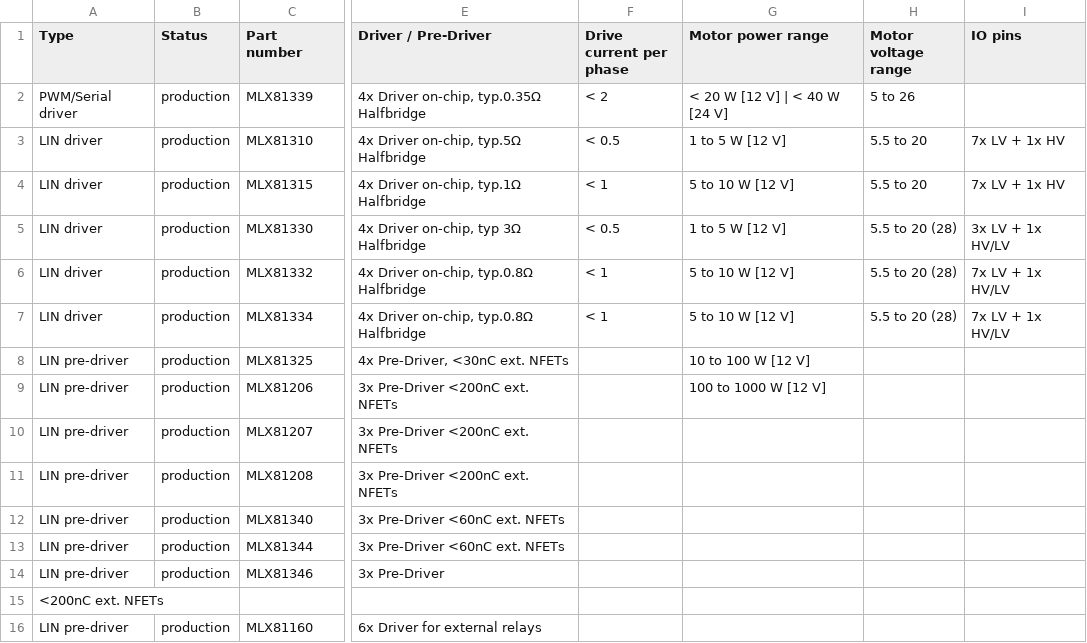
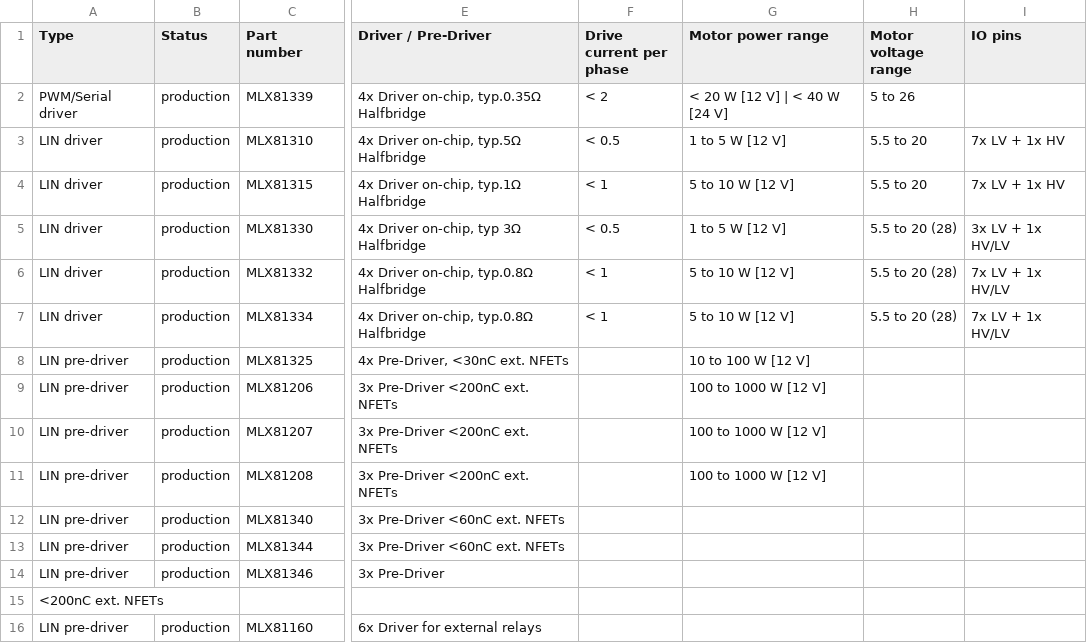
Before and after one commit to MelexisBC/Wizard--Embedded-Motor-Driver-ICs-Data, a CSV file: Embedded-Motor-Driver-ICs-Wizard-Data.csv, drawn as a sheet; only a part is shown, gaps mark what is left out; the diff names each change by its address in the sheet, - before the commit and + after, or states it on an @@ line.

Commit message:
Wizard - Embedded motor driver ICs - Google sheet updated

```diff
--- a/Embedded-Motor-Driver-ICs-Wizard-Data.csv
+++ b/Embedded-Motor-Driver-ICs-Wizard-Data.csv
-G10:G11 (Motor power range): (empty)
+G10:G11 (Motor power range): 100 to 1000 W [12 V]
```
